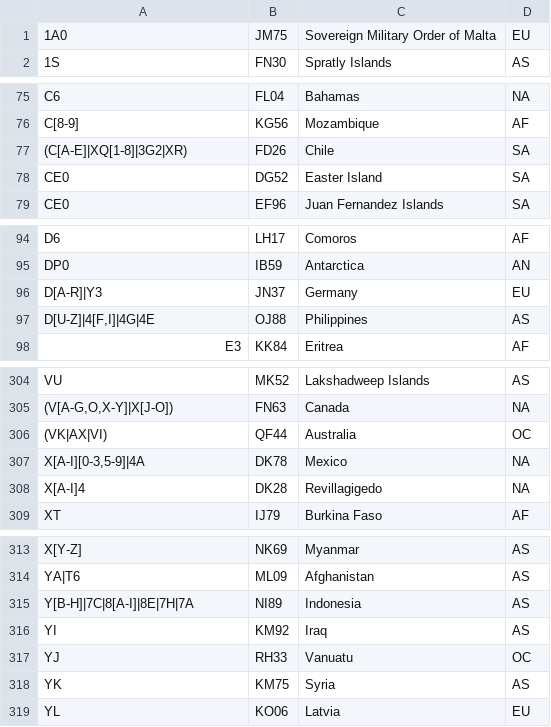
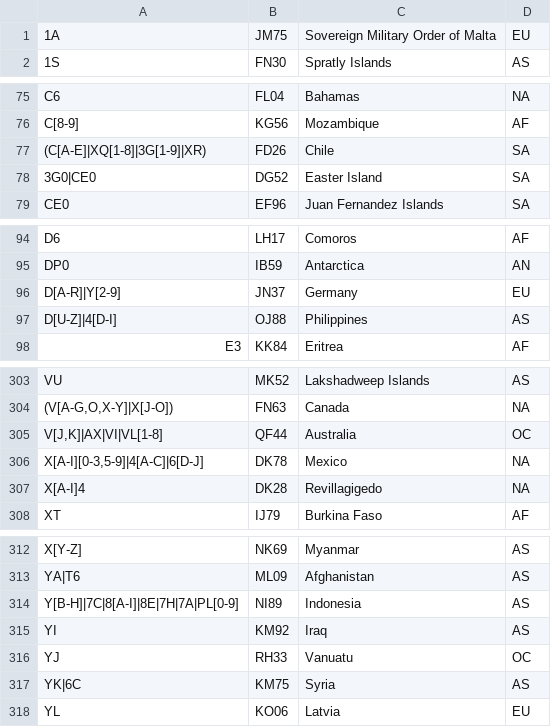
Before and after one commit to iarc-il/HolyCluster, a CSV file: backend/src/prefixes_list.csv, drawn as a sheet; only a part is shown, gaps mark what is left out; the diff covers the shown part only.

```diff
--- a/backend/src/prefixes_list.csv
+++ b/backend/src/prefixes_list.csv
@@ -1,2 +1,2 @@
-"1A0","JM75","Sovereign Military Order of Malta","EU"
+"1A","JM75","Sovereign Military Order of Malta","EU"
 "1S","FN30","Spratly Islands","AS"
@@ -76,4 +76,4 @@
 "C[8-9]","KG56","Mozambique","AF"
-"(C[A-E]|XQ[1-8]|3G2|XR)","FD26","Chile","SA"
-"CE0","DG52","Easter Island","SA"
+"(C[A-E]|XQ[1-8]|3G[1-9]|XR)","FD26","Chile","SA"
+"3G0|CE0","DG52","Easter Island","SA"
 "CE0","EF96","Juan Fernandez Islands","SA"
@@ -95,4 +95,4 @@
 "DP0","IB59","Antarctica","AN"
-"D[A-R]|Y3","JN37","Germany","EU"
-"D[U-Z]|4[F,I]|4G|4E","OJ88","Philippines","AS"
+"D[A-R]|Y[2-9]","JN37","Germany","EU"
+"D[U-Z]|4[D-I]","OJ88","Philippines","AS"
 "E3","KK84","Eritrea","AF"
@@ -305,4 +304,4 @@
 "(V[A-G,O,X-Y]|X[J-O])","FN63","Canada","NA"
-"(VK|AX|VI)","QF44","Australia","OC"
-"X[A-I][0-3,5-9]|4A","DK78","Mexico","NA"
+"V[J,K]|AX|VI|VL[1-8]","QF44","Australia","OC"
+"X[A-I][0-3,5-9]|4[A-C]|6[D-J]","DK78","Mexico","NA"
 "X[A-I]4","DK28","Revillagigedo","NA"
@@ -314,6 +313,6 @@
 "YA|T6","ML09","Afghanistan","AS"
-"Y[B-H]|7C|8[A-I]|8E|7H|7A","NI89","Indonesia","AS"
+"Y[B-H]|7C|8[A-I]|8E|7H|7A|PL[0-9]","NI89","Indonesia","AS"
 "YI","KM92","Iraq","AS"
 "YJ","RH33","Vanuatu","OC"
-"YK","KM75","Syria","AS"
+"YK|6C","KM75","Syria","AS"
 "YL","KO06","Latvia","EU"
```
Also changed, not shown: 1 removed row and 22 edited cells elsewhere in this file.
